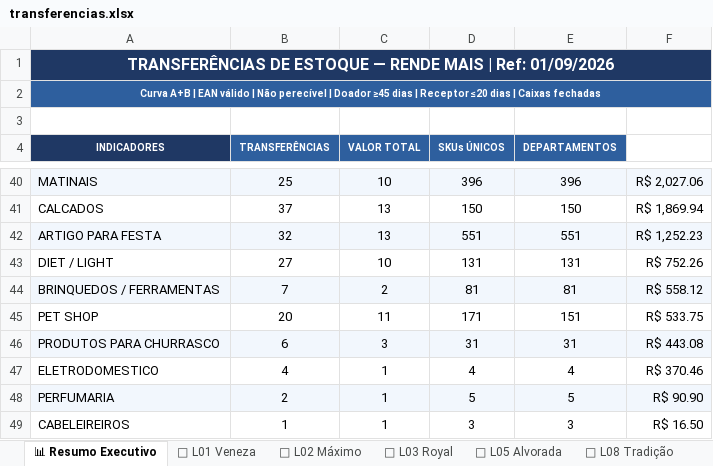
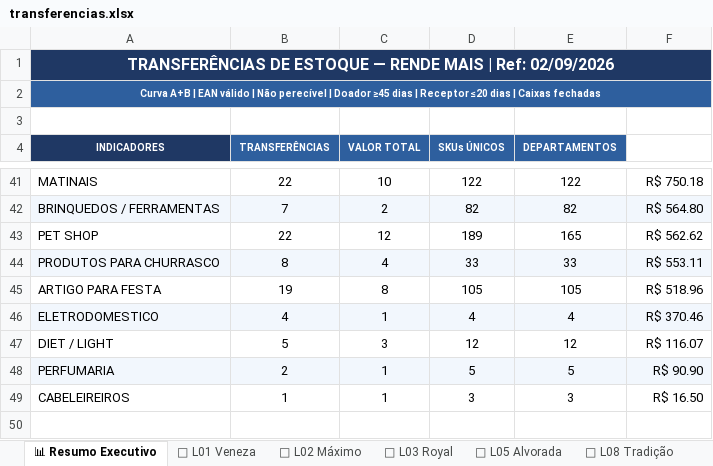
Before and after one commit to luciano504/rendemais-painel, an Excel workbook: data/transferencias.xlsx, sheet 📊 Resumo Executivo, drawn as a sheet; only a part is shown, gaps mark what is left out; values as stored, in another font and other column widths than the file's, no borders; removed rows and columns are numbered as before the commit, all else as after; the diff covers the shown part only; the diff names each change by its address in the sheet, - before the commit and + after, or states it on an @@ line.

```diff
--- a/data/transferencias.xlsx (sheet 📊 Resumo Executivo)
+++ b/data/transferencias.xlsx (sheet 📊 Resumo Executivo)
-A1 (INDICADORES): …| Ref: 01/09/2026
+A1 (INDICADORES): …| Ref: 02/09/2026
-A41:F41 fill: #F2F7FD
+A41:F41 fill: none
-B41 (TRANSFERÊNCIAS): 25
+B41 (TRANSFERÊNCIAS): 22
-D41 (SKUs ÚNICOS): 396
+D41 (SKUs ÚNICOS): 122
-E41 (DEPARTAMENTOS): 396
+E41 (DEPARTAMENTOS): 122
-F41: R$ 2,027.06
+F41: R$ 750.18
-row 41: CALCADOS | 37 | 13 | 150 | 150 | R$ 1,869.94
-row 42: ARTIGO PARA FESTA | 32 | 13 | 551 | 551 | R$ 1,252.23
-row 43: DIET / LIGHT | 27 | 10 | 131 | 131 | R$ 752.26
-D42 (SKUs ÚNICOS): 81
+D42 (SKUs ÚNICOS): 82
-E42 (DEPARTAMENTOS): 81
+E42 (DEPARTAMENTOS): 82
-F42: R$ 558.12
+F42: R$ 564.80
-B43 (TRANSFERÊNCIAS): 20
+B43 (TRANSFERÊNCIAS): 22
-C43 (VALOR TOTAL): 11
+C43 (VALOR TOTAL): 12
-D43 (SKUs ÚNICOS): 171
+D43 (SKUs ÚNICOS): 189
-E43 (DEPARTAMENTOS): 151
+E43 (DEPARTAMENTOS): 165
-F43: R$ 533.75
+F43: R$ 562.62
-B44 (TRANSFERÊNCIAS): 6
+B44 (TRANSFERÊNCIAS): 8
-C44 (VALOR TOTAL): 3
+C44 (VALOR TOTAL): 4
-D44 (SKUs ÚNICOS): 31
+D44 (SKUs ÚNICOS): 33
-E44 (DEPARTAMENTOS): 31
+E44 (DEPARTAMENTOS): 33
-F44: R$ 443.08
+F44: R$ 553.11
+row 45: ARTIGO PARA FESTA | 19 | 8 | 105 | 105 | R$ 518.96
-A46:F46 fill: none
+A46:F46 fill: #F2F7FD
+row 47: DIET / LIGHT | 5 | 3 | 12 | 12 | R$ 116.07
```
Also changed, not shown: 7 added rows, 6 removed rows, 99 edited cells and cell formats elsewhere in this sheet, sheet 🏪 L09 Massangana, sheet 🏪 L05 Alvorada, sheet 🏪 L08 Tradição, sheet 🏪 L02 Máximo, sheet 🏪 L01 Veneza, sheet 🏪 L03 Royal, data/categorias.xlsx, data/estoque_parado.xlsx, 1 other file.
